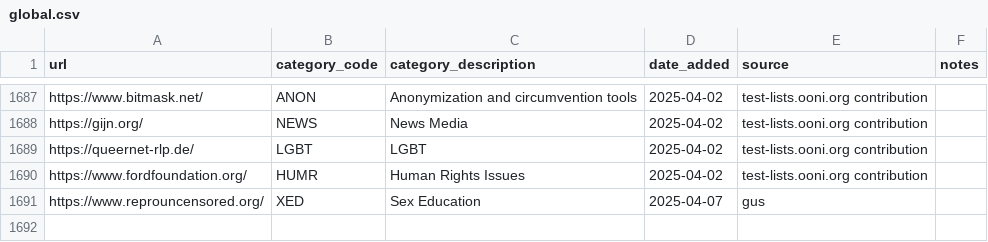
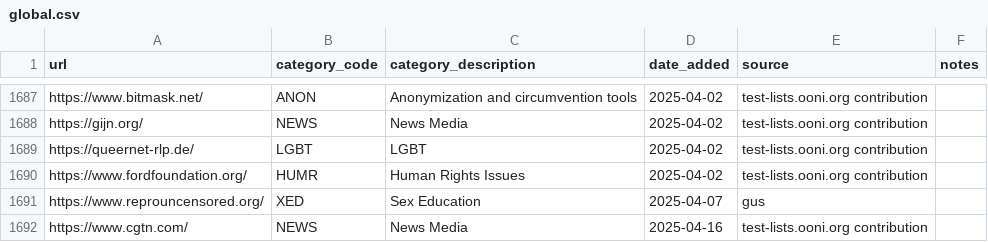
Before and after one commit to citizenlab/test-lists, a CSV file: lists/global.csv, drawn as a sheet; only a part is shown, gaps mark what is left out.

Commit message:
Added https://www.cgtn.com/ to GLOBAL.csv

```diff
--- a/lists/global.csv
+++ b/lists/global.csv
@@ -1691 +1691,2 @@ https://www.fordfoundation.org/,HUMR,Human Rights Issues,2025-04-02,test-lists.o
 https://www.reprouncensored.org/,XED,Sex Education,2025-04-07,gus,
+https://www.cgtn.com/,NEWS,News Media,2025-04-16,test-lists.ooni.org contribution,
```
